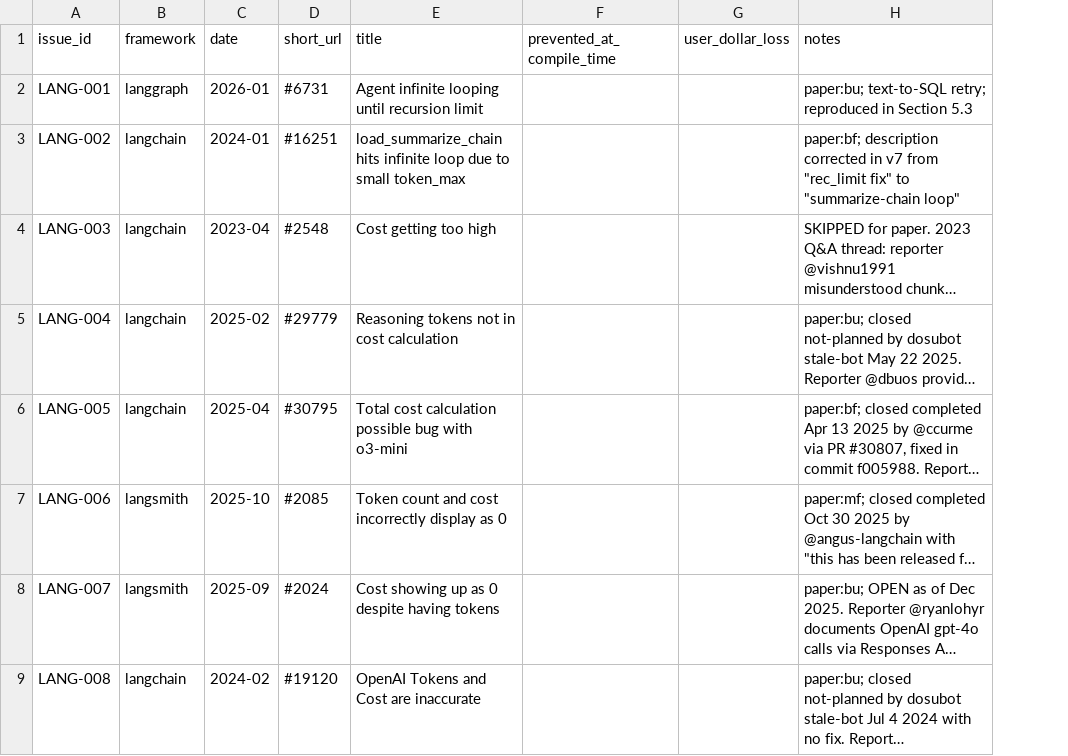
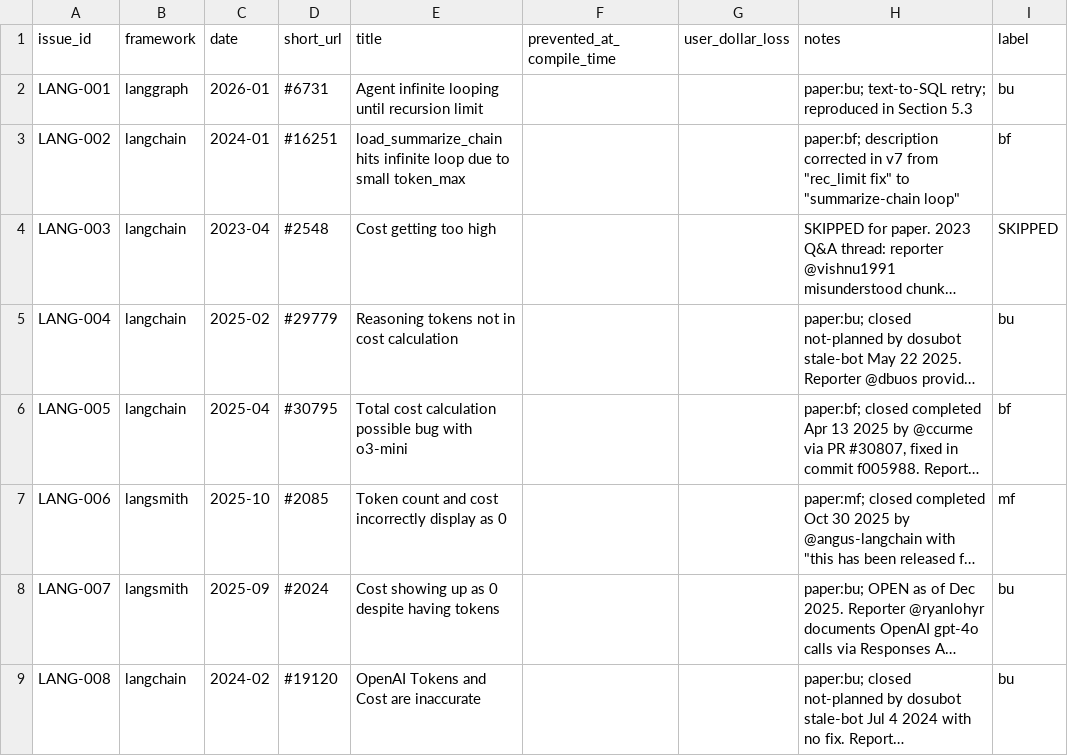
Before and after one commit to sajjadanwar0/token-budgets-experiments, a CSV file: budget-spike/catalogue.csv, drawn as a sheet; only a part is shown; long unchanged cells end in …; the diff names each change by its address in the sheet, - before the commit and + after, or states it on an @@ line.

Commit message:
Updating the catalogue.csv

```diff
--- a/budget-spike/catalogue.csv
+++ b/budget-spike/catalogue.csv
+column I (label), rows 2-9: bu | bf | SKIPPED | bu | bf | mf | bu | bu
```
Also changed, not shown: 5 other files.
